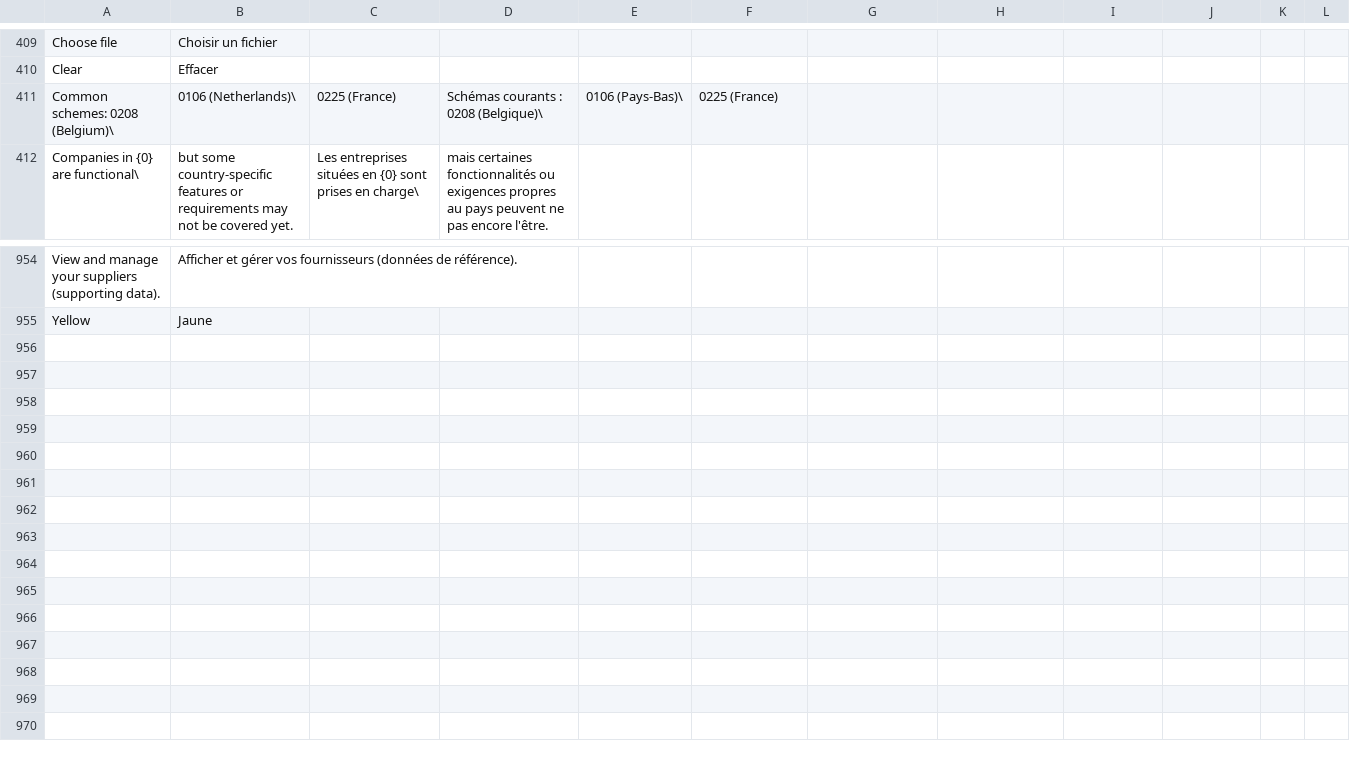
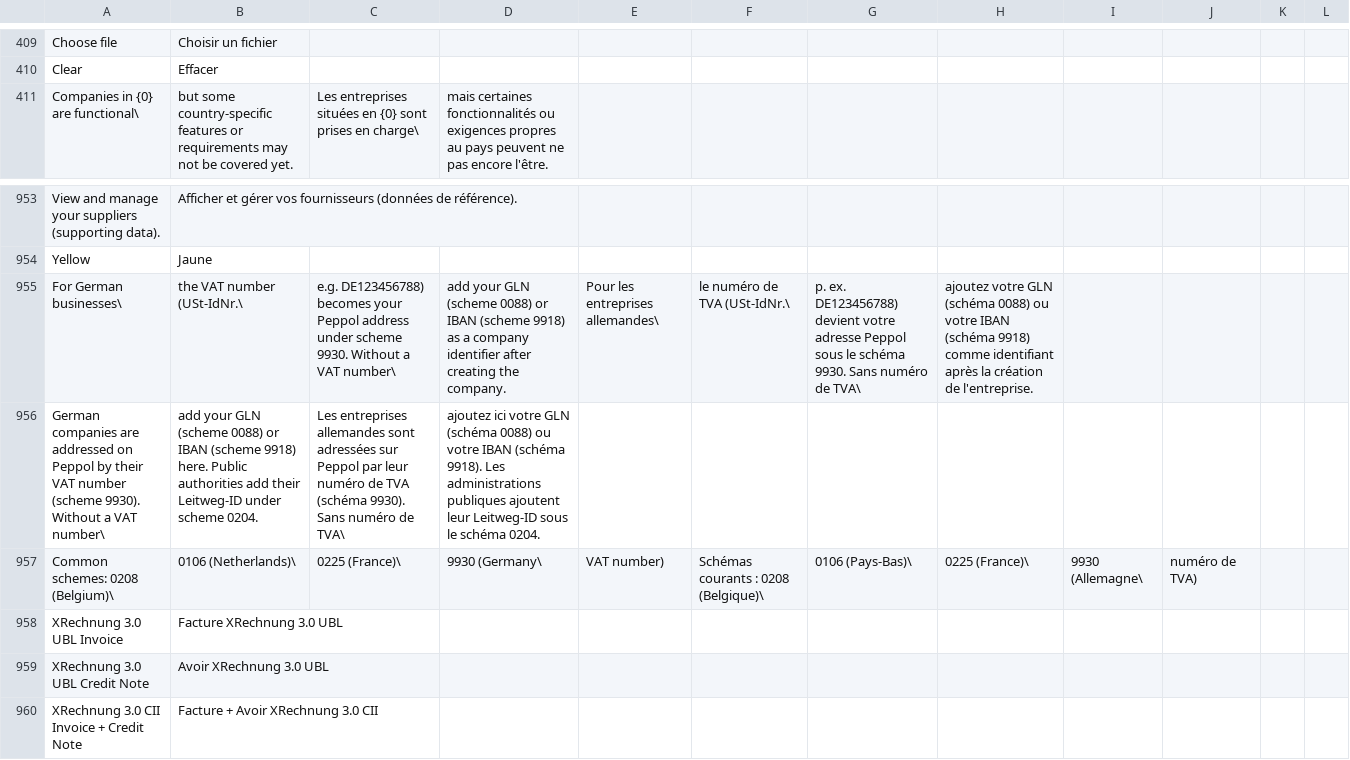
Before and after one commit to recommand/recommand-peppol, a CSV file: translations/fr.csv, drawn as a sheet; only a part is shown, gaps mark what is left out.

Commit message:
feat: support German identifiers, Leitweg-ID buyer references and XRechnung (#92)
German identifiers. A German company's enterprise number was registered as
a Peppol identifier under scheme 0204 and used as its BT-30 scheme. 0204 is
the Leitweg-ID of a German public authority's invoice reception, and
because it sorts before 9930 such companies also sent under it. German
companies now get only 9930:<VAT number>. Identifiers are validated per
scheme (0204 Leitweg-ID check digits, 9930 German VAT check digit and the
company's own number, 0088 GLN, 9918 IBAN) and the deprecated scheme 9958 is
refused. A company without a VAT number can register its GLN or IBAN.
Senders never use a Leitweg-ID, and a document to a 0204 recipient goes out
under the company's 9930, else 0088, identifier when it has one.

Leitweg-ID buyer reference. For a buyer addressed under 0204, the UBL and
CII writers fill BT-10 Buyer reference with the Leitweg-ID, as German public
authorities require (XRechnung BR-DE-15), and refuse a different buyer
reference. Errors a format raises while writing are answered as 400. BT-10
is written before the order reference, where the UBL schema expects it.

XRechnung 3.0. Adds the XRechnung UBL invoice, UBL credit note and CII
formats: detected in raw XML, parsed on receipt, generated from JSON when
requested or when the recipient only takes XRechnung, with a check of the
fields XRechnung requires. Peppol BIS 3 stays the first choice. New German
companies receive Peppol BIS 3 and the three XRechnung formats.

The validation client honours VALIDATION_SERVICE_URL.

```diff
--- a/translations/fr.csv
+++ b/translations/fr.csv
@@ -410,3 +410,2 @@ Choose file,Choisir un fichier
 Clear,Effacer
-Common schemes: 0208 (Belgium)\, 0106 (Netherlands)\, 0225 (France),Schémas courants : 0208 (Belgique)\, 0106 (Pays-Bas)\, 0225 (France)
 Companies in {0} are functional\, but some country-specific features or requirements may not be covered yet.,Les entreprises situées en {0} sont prises en charge\, mais certaines fonctionnalités ou exigences propres au pays peuvent ne pas encore l'être.
@@ -955 +954,7 @@ View and manage your suppliers (supporting data).,Afficher et gérer vos fournis
 Yellow,Jaune
+For German businesses\, the VAT number (USt-IdNr.\, e.g. DE123456788) becomes your Peppol address under scheme 9930. Without a VAT number\, add your GLN (scheme 0088) or IBAN (scheme 9918) as a company identifier after creating the company.,Pour les entreprises allemandes\, le numéro de TVA (USt-IdNr.\, p. ex. DE123456788) devient votre adresse Peppol sous le schéma 9930. Sans numéro de TVA\, ajoutez votre GLN (schéma 0088) ou votre IBAN (schéma 9918) comme identifiant après la création de l'entreprise.
+German companies are addressed on Peppol by their VAT number (scheme 9930). Without a VAT number\, add your GLN (scheme 0088) or IBAN (scheme 9918) here. Public authorities add their Leitweg-ID under scheme 0204.,Les entreprises allemandes sont adressées sur Peppol par leur numéro de TVA (schéma 9930). Sans numéro de TVA\, ajoutez ici votre GLN (schéma 0088) ou votre IBAN (schéma 9918). Les administrations publiques ajoutent leur Leitweg-ID sous le schéma 0204.
+Common schemes: 0208 (Belgium)\, 0106 (Netherlands)\, 0225 (France)\, 9930 (Germany\, VAT number),Schémas courants : 0208 (Belgique)\, 0106 (Pays-Bas)\, 0225 (France)\, 9930 (Allemagne\, numéro de TVA)
+XRechnung 3.0 UBL Invoice,Facture XRechnung 3.0 UBL
+XRechnung 3.0 UBL Credit Note,Avoir XRechnung 3.0 UBL
+XRechnung 3.0 CII Invoice + Credit Note,Facture + Avoir XRechnung 3.0 CII
```
Also changed, not shown: translations/de.csv, translations/nl.csv, 39 other files.
